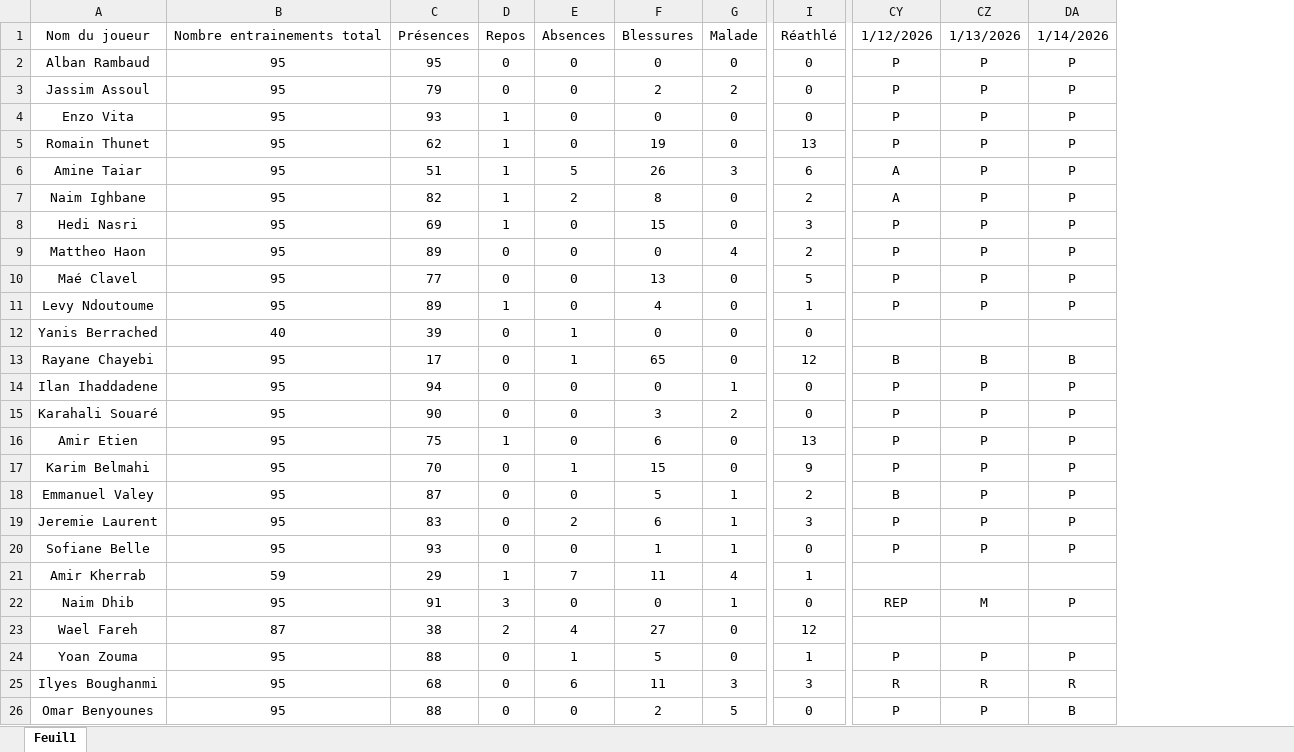
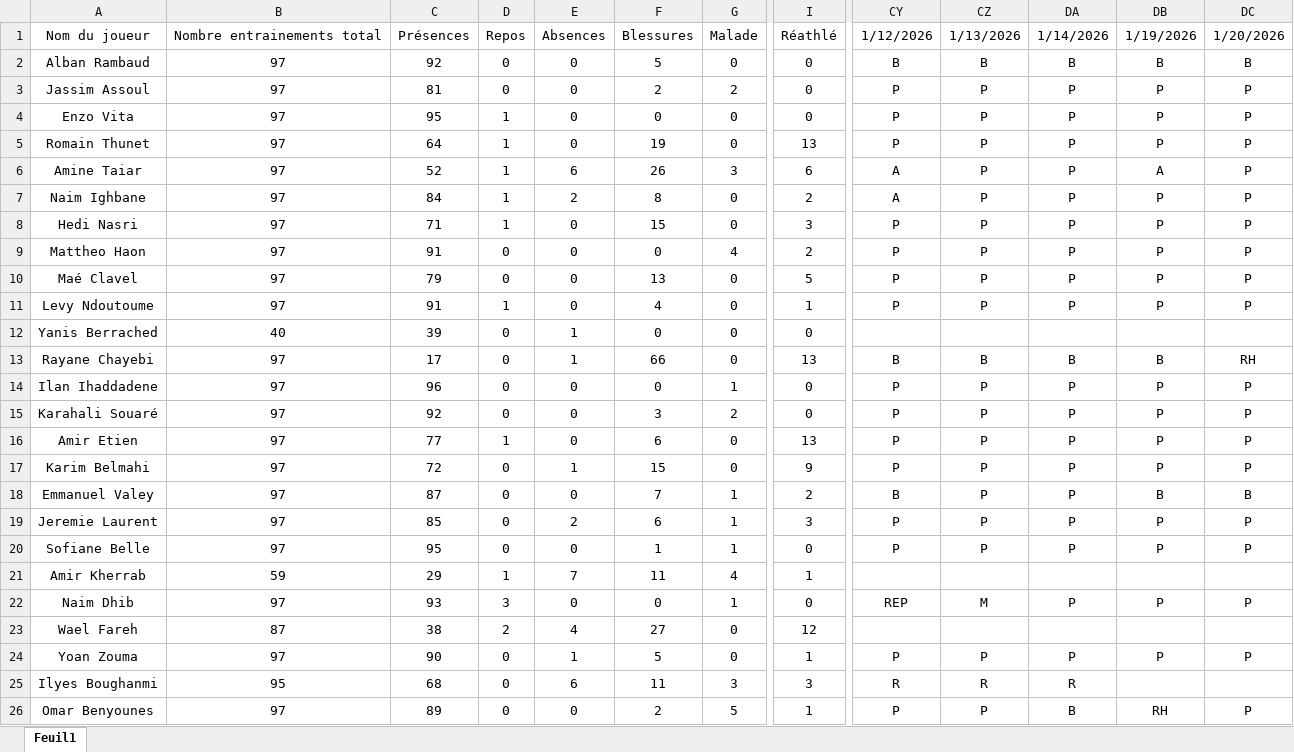
Before and after one commit to Chris15100/lld-app, an Excel workbook: data/Présences.xlsx, sheet Feuil1, drawn as a sheet; only a part is shown, gaps mark what is left out; values as stored, in another font and other column widths than the file's, no borders; conditional formats not drawn; removed rows and columns are numbered as before the commit, all else as after; the diff covers the shown part only; the diff names each change by its address in the sheet, - before the commit and + after, or states it on an @@ line.

```diff
--- a/data/Présences.xlsx (sheet Feuil1)
+++ b/data/Présences.xlsx (sheet Feuil1)
-column B, rows 1-26: Nombre entrainements total | 95 | 95 | 95 | 95 | 95 | 95 | 95 | 95 | 95 | 95 | 40 | 95 | 95 | 95 | 95 | 95 | 95 | 95 | 95 | 59 | 95 | 87 | 95 | 95 | 95
+column B, rows 1-26: Nombre entrainements total | 97 | 97 | 97 | 97 | 97 | 97 | 97 | 97 | 97 | 97 | 40 | 97 | 97 | 97 | 97 | 97 | 97 | 97 | 97 | 59 | 97 | 87 | 97 | 95 | 97
+column DB, rows 1-26: 1/19/2026 | B | P | P | P | A | P | P | P | P | P |  | B | P | P | P | P | B | P | P |  | P |  | P |  | RH
+column DC, rows 1-26: 1/20/2026 | B | P | P | P | P | P | P | P | P | P |  | RH | P | P | P | P | B | P | P |  | P |  | P |  | P
-C2: 95
+C2: 92
-F2: 0
+F2: 5
-CY2: P
+CY2: B
-CZ2: P
+CZ2: B
-DA2: P
+DA2: B
-C3: 79
+C3: 81
-C4: 93
+C4: 95
-C5: 62
+C5: 64
-C6: 51
+C6: 52
-E6: 5
+E6: 6
-C7: 82
+C7: 84
-C8: 69
+C8: 71
-C9: 89
+C9: 91
-C10: 77
+C10: 79
-C11: 89
+C11: 91
-F13: 65
+F13: 66
-I13: 12
+I13: 13
-C14: 94
+C14: 96
-C15: 90
+C15: 92
-C16: 75
+C16: 77
-C17: 70
+C17: 72
-F18: 5
+F18: 7
-C19: 83
+C19: 85
-C20: 93
+C20: 95
-C22: 91
+C22: 93
-C24: 88
+C24: 90
-C26: 88
+C26: 89
-I26: 0
+I26: 1
```
Also changed, not shown: 6 edited cells elsewhere in this sheet, data/DonneesGPSPropres.xlsx, data/Wellness.xlsx.
